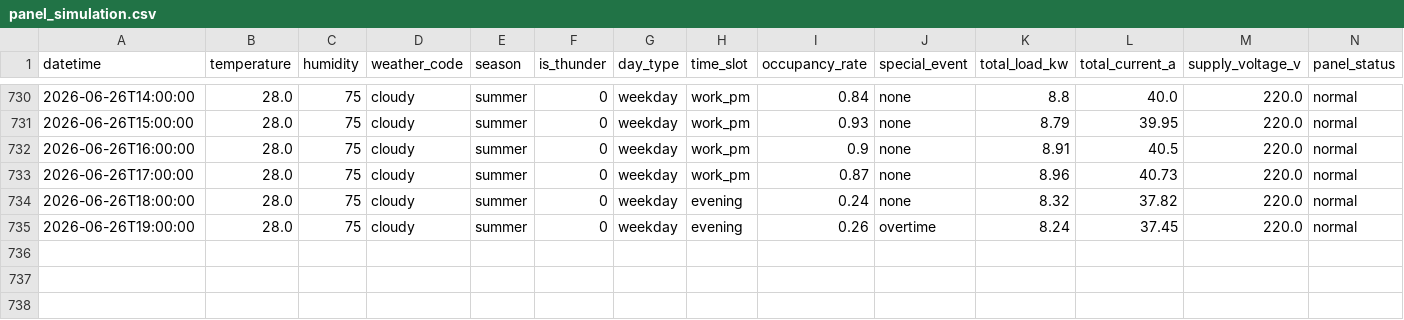
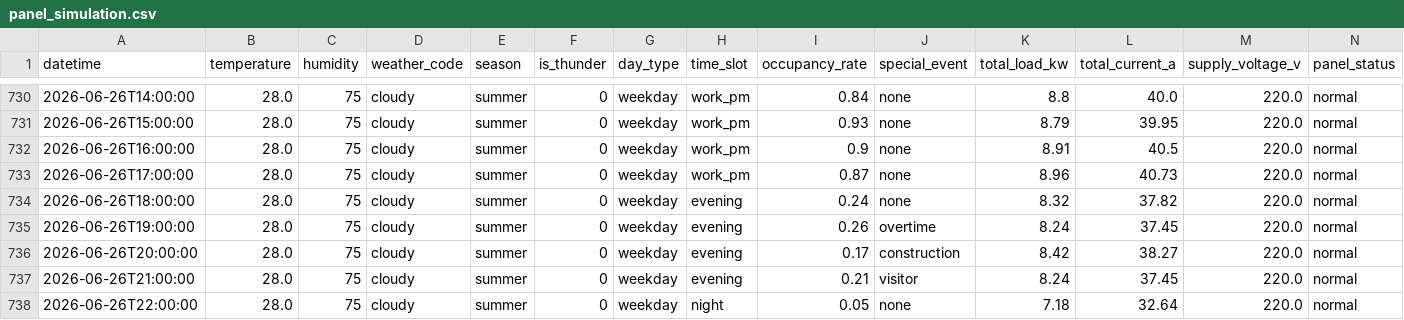
Before and after one commit to wnstjq813-web/smart-panel-data, a CSV file: data/panel_simulation.csv, drawn as a sheet; only a part is shown, gaps mark what is left out; rows hold the shown columns only; the diff names each change by its address in the sheet, - before the commit and + after, or states it on an @@ line.

Commit message:
[모니터] 2026-06-26 22:27 (3행 추가)

```diff
--- a/data/panel_simulation.csv
+++ b/data/panel_simulation.csv
+row 736: 2026-06-26T20:00:00 | 28.0 | 75 | cloudy | summer | 0 | weekday | evening | 0.17 | construction | 8.42 | 38.27 | 220.0 | normal
+row 737: 2026-06-26T21:00:00 | 28.0 | 75 | cloudy | summer | 0 | weekday | evening | 0.21 | visitor | 8.24 | 37.45 | 220.0 | normal
+row 738: 2026-06-26T22:00:00 | 28.0 | 75 | cloudy | summer | 0 | weekday | night | 0.05 | none | 7.18 | 32.64 | 220.0 | normal
```
